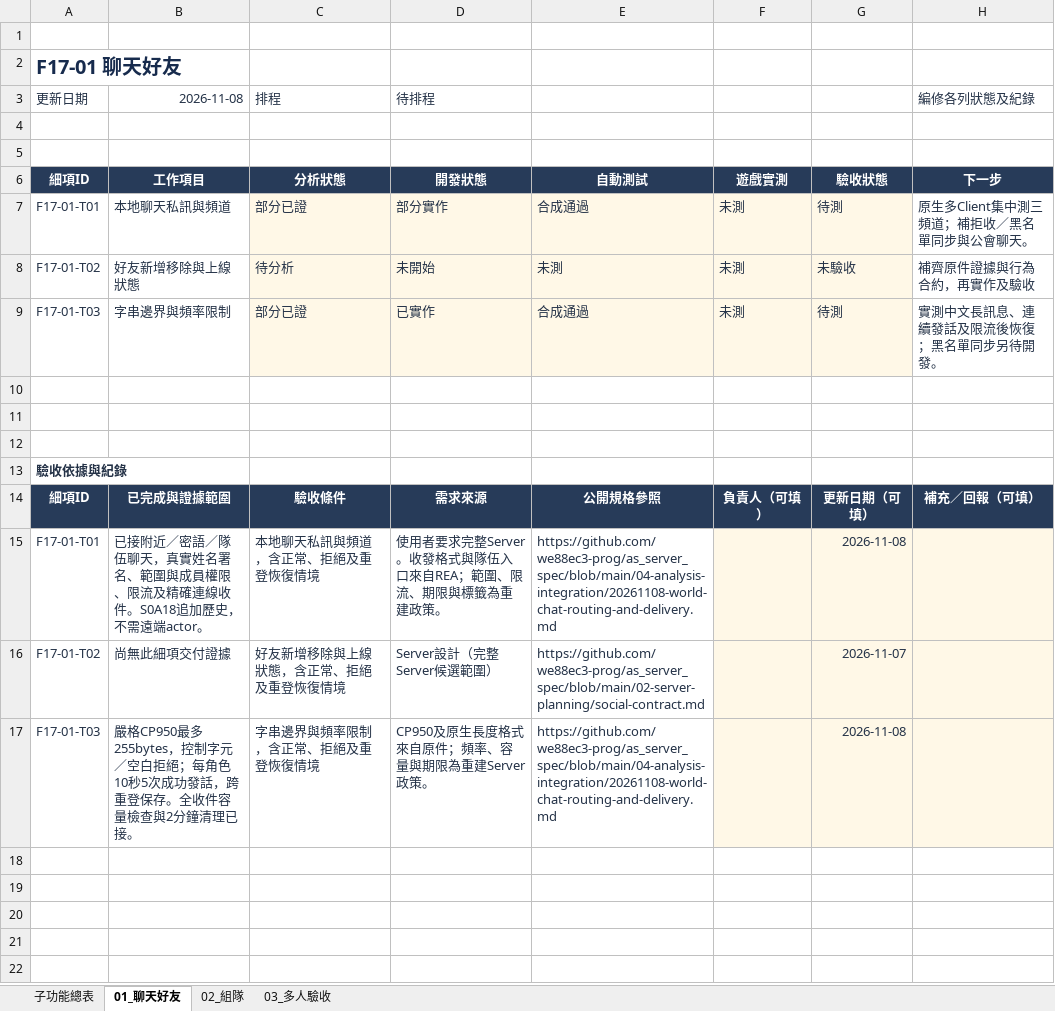
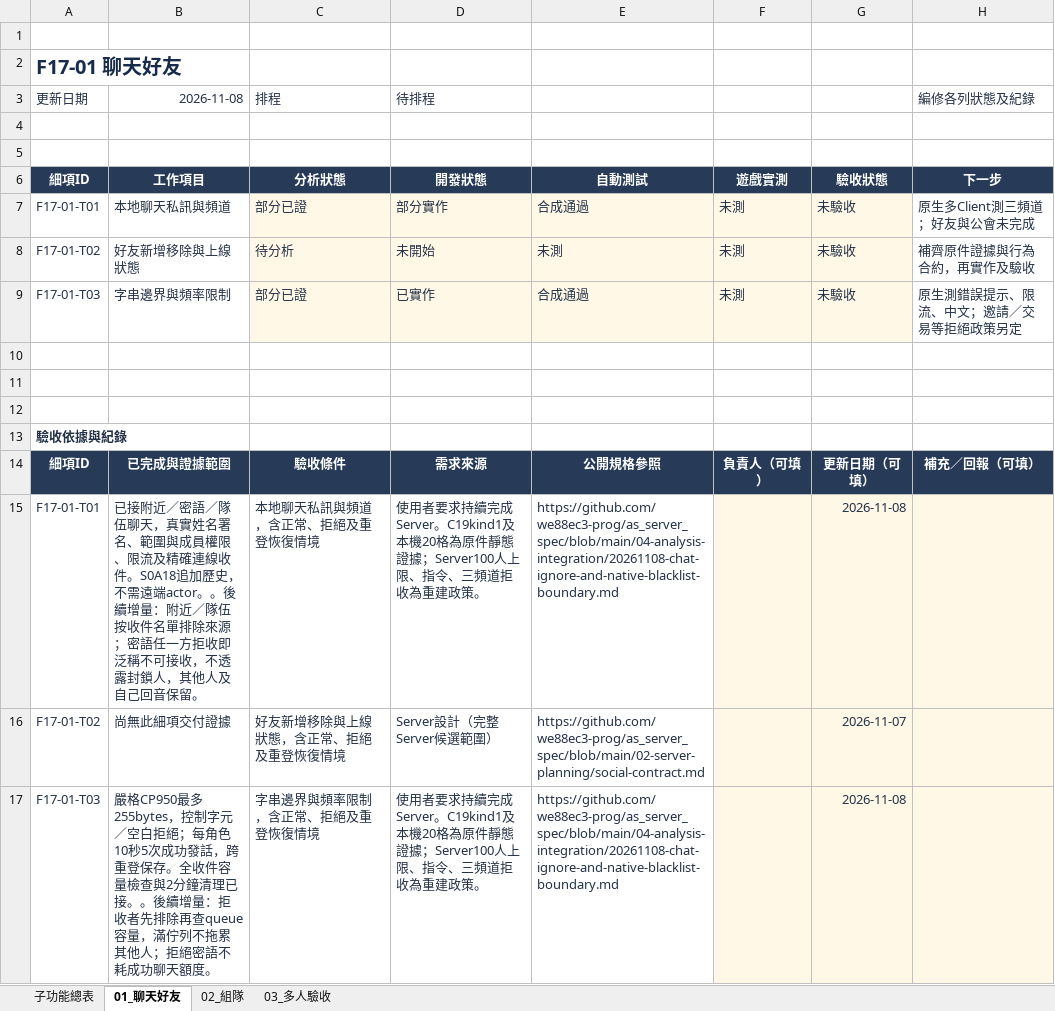
Before and after one commit to we88ec3-prog/as_server_spec, an Excel workbook: 06-development-tracking/details/F17_聊天好友與組隊.xlsx, sheet 01_聊天好友, drawn as a sheet; values as stored, in another font and other column widths than the file's, no borders; conditional formats and table styles not drawn; the diff names each change by its address in the sheet, - before the commit and + after, or states it on an @@ line.

Commit message:
Document chat ignore policy and native blacklist boundary

```diff
--- a/06-development-tracking/details/F17_聊天好友與組隊.xlsx (sheet 01_聊天好友)
+++ b/06-development-tracking/details/F17_聊天好友與組隊.xlsx (sheet 01_聊天好友)
-G7: 待測
+G7: 未驗收
-H7 (編修各列狀態及紀錄): 原生多Client集中測三頻道；補拒收／黑名單同步與公會聊天。
+H7 (編修各列狀態及紀錄): 原生多Client測三頻道；好友與公會未完成
-G9: 待測
+G9: 未驗收
-H9 (編修各列狀態及紀錄): 實測中文長訊息、連續發話及限流後恢復；黑名單同步另待開發。
+H9 (編修各列狀態及紀錄): 原生測錯誤提示、限流、中文；邀請／交易等拒絕政策另定
-B15 (2026-11-08): …遠端actor。
+B15 (2026-11-08): …遠端actor。。後續增量：附近／隊伍按收件名單排除來源；密語任一方拒收即泛稱不可接收，不透露封鎖人，其他人及自己回音保留。
-D15 (待排程): …用者要求完整Server。收發格式與隊伍入口來自REA；範圍、限流、期限與標籤為重建政…
+D15 (待排程): …用者要求持續完成Server。C19kind1及本機20格為原件靜態證據；Server100人上限、指令、三頻道拒收為重建政…
-E15: https://github.com/we88ec3-prog/as_server_spec/blob/main/04-analysis-integration/20261108-world-chat-routing-and-delivery.md
+E15: https://github.com/we88ec3-prog/as_server_spec/blob/main/04-analysis-integration/20261108-chat-ignore-and-native-blacklist-boundary.md
-B17 (2026-11-08): …理已接。
+B17 (2026-11-08): …理已接。。後續增量：拒收者先排除再查queue容量，滿佇列不拖累其他人；拒絕密語不耗成功聊天額度。
-D17 (待排程): CP950及原生長度格式來自原件；頻率、容量與期限為重建Server政策。
+D17 (待排程): 使用者要求持續完成Server。C19kind1及本機20格為原件靜態證據；Server100人上限、指令、三頻道拒收為重建政策。
-E17: https://github.com/we88ec3-prog/as_server_spec/blob/main/04-analysis-integration/20261108-world-chat-routing-and-delivery.md
+E17: https://github.com/we88ec3-prog/as_server_spec/blob/main/04-analysis-integration/20261108-chat-ignore-and-native-blacklist-boundary.md
```
Also changed, not shown: sheet 03_多人驗收, sheet 子功能總表, 06-development-tracking/00_Server開發總表.xlsx, 06-development-tracking/details/F28_資料保存營運與多人世界.xlsx, 8 other files.
